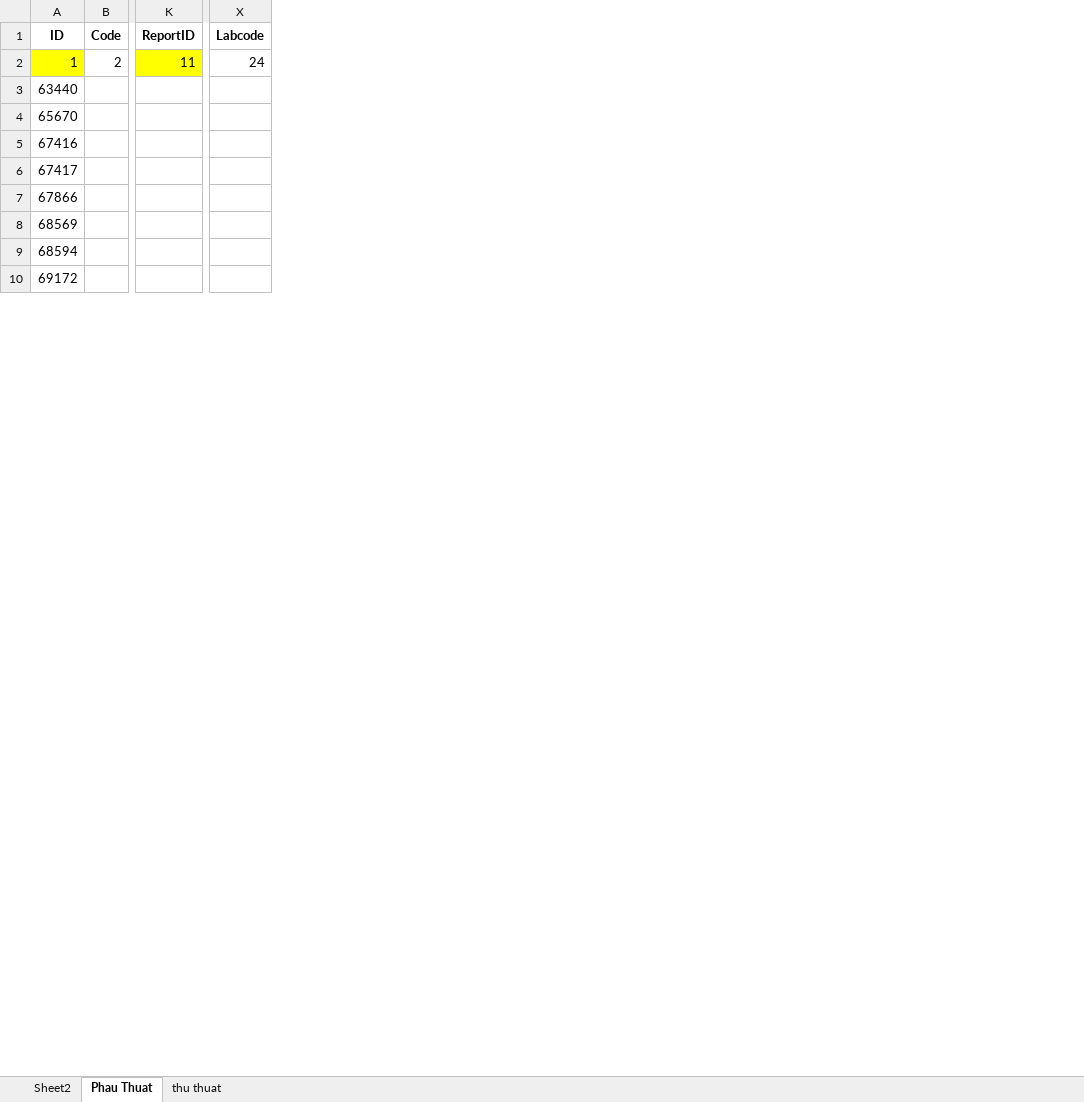
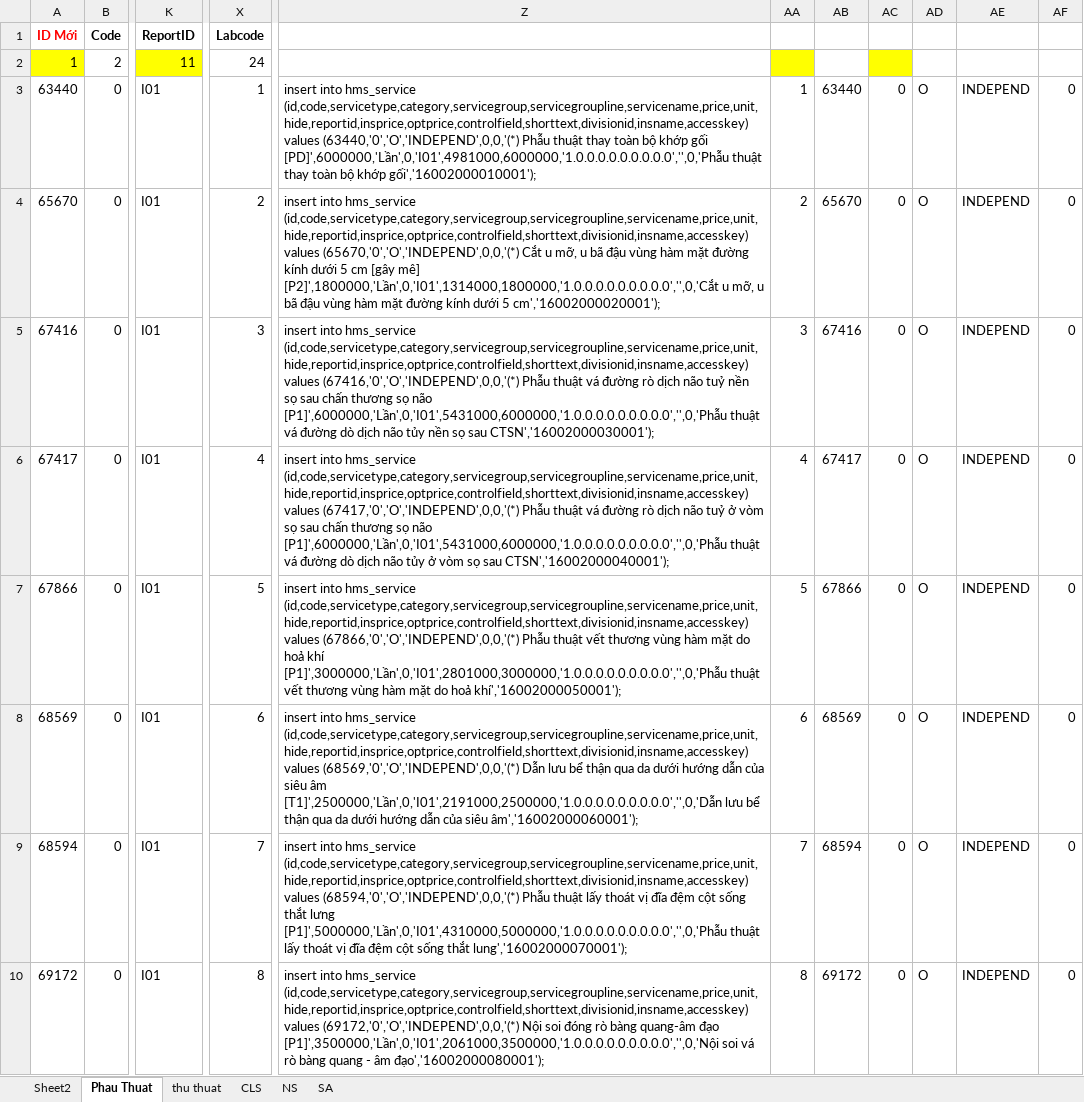
Before and after one commit to ahhact90/UpdateDMKT, an Excel workbook: Danh muc update nam 2017/Sep Nhan Gui/2017-03-31 DVKT gia moi 2017.xlsx, sheet Phau Thuat, drawn as a sheet; only a part is shown, gaps mark what is left out; values as stored, in another font and other column widths than the file's, no borders; removed rows and columns are numbered as before the commit, all else as after; the diff covers the shown part only; the diff names each change by its address in the sheet, - before the commit and + after, or states it on an @@ line.

```diff
--- a/Danh muc update nam 2017/Sep Nhan Gui/2017-03-31 DVKT gia moi 2017.xlsx (sheet Phau Thuat)
+++ b/Danh muc update nam 2017/Sep Nhan Gui/2017-03-31 DVKT gia moi 2017.xlsx (sheet Phau Thuat)
+sheet tab: CLS
+sheet tab: NS
+sheet tab: SA
-column B, rows 1-2: Code | 2
+column B, rows 1-10: Code | 2 | 0 | 0 | 0 | 0 | 0 | 0 | 0 | 0
-column K, rows 1-2: ReportID | 11
+column K, rows 1-10: ReportID | 11 | I01 | I01 | I01 | I01 | I01 | I01 | I01 | I01
-column X, rows 1-2: Labcode | 24
+column X, rows 1-10: Labcode | 24 | 1 | 2 | 3 | 4 | 5 | 6 | 7 | 8
+column Z, rows 3-10: insert into hms_service (id,code,servicetype,category,servicegroup,servicegroupline,servicename,price,unit,hide,reportid,insprice,optprice,controlfield,shorttext,divisionid,insname,accesskey) values (63440,'0','O','INDEPEND',0,0,'(*) Phẫu thuật thay toàn bộ khớp gối [PD]',6000000,'Lần',0,'I01',4981000,6000000,'1.0.0.0.0.0.0.0.0.0','',0,'Phẫu thuật thay toàn bộ khớp gối','16002000010001'); | insert into hms_service (id,code,servicetype,category,servicegroup,servicegroupline,servicename,price,unit,hide,reportid,insprice,optprice,controlfield,shorttext,divisionid,insname,accesskey) values (65670,'0','O','INDEPEND',0,0,'(*) Cắt u mỡ, u bã đậu vùng hàm mặt đường kính dưới 5 cm [gây mê] [P2]',1800000,'Lần',0,'I01',1314000,1800000,'1.0.0.0.0.0.0.0.0.0','',0,'Cắt u mỡ, u bã đậu vùng hàm mặt đường kính dưới 5 cm','16002000020001'); | insert into hms_service (id,code,servicetype,category,servicegroup,servicegroupline,servicename,price,unit,hide,reportid,insprice,optprice,controlfield,shorttext,divisionid,insname,accesskey) values (67416,'0','O','INDEPEND',0,0,'(*) Phẫu thuật vá đường rò dịch não tuỷ nền sọ sau chấn thương sọ não [P1]',6000000,'Lần',0,'I01',5431000,6000000,'1.0.0.0.0.0.0.0.0.0','',0,'Phẫu thuật vá đường dò dịch não tủy nền sọ sau CTSN','16002000030001'); | insert into hms_service (id,code,servicetype,category,servicegroup,servicegroupline,servicename,price,unit,hide,reportid,insprice,optprice,controlfield,shorttext,divisionid,insname,accesskey) values (67417,'0','O','INDEPEND',0,0,'(*) Phẫu thuật vá đường rò dịch não tuỷ ở vòm sọ sau chấn thương sọ não [P1]',6000000,'Lần',0,'I01',5431000,6000000,'1.0.0.0.0.0.0.0.0.0','',0,'Phẫu thuật vá đường dò dịch não tủy ở vòm sọ sau CTSN','16002000040001'); | insert into hms_service (id,code,servicetype,category,servicegroup,servicegroupline,servicename,price,unit,hide,reportid,insprice,optprice,controlfield,shorttext,divisionid,insname,accesskey) values (67866,'0','O','INDEPEND',0,0,'(*) Phẫu thuật vết thương vùng hàm mặt do hoả khí [P1]',3000000,'Lần',0,'I01',2801000,3000000,'1.0.0.0.0.0.0.0.0.0','',0,'Phẫu thuật vết thương vùng hàm mặt do hoả khí','16002000050001'); | insert into hms_service (id,code,servicetype,category,servicegroup,servicegroupline,servicename,price,unit,hide,reportid,insprice,optprice,controlfield,shorttext,divisionid,insname,accesskey) values (68569,'0','O','INDEPEND',0,0,'(*) Dẫn lưu bể thận qua da dưới hướng dẫn của siêu âm [T1]',2500000,'Lần',0,'I01',2191000,2500000,'1.0.0.0.0.0.0.0.0.0','',0,'Dẫn lưu bể thận qua da dưới hướng dẫn của siêu âm','16002000060001'); | insert into hms_service (id,code,servicetype,category,servicegroup,servicegroupline,servicename,price,unit,hide,reportid,insprice,optprice,controlfield,shorttext,divisionid,insname,accesskey) values (68594,'0','O','INDEPEND',0,0,'(*) Phẫu thuật lấy thoát vị đĩa đệm cột sống thắt lưng [P1]',5000000,'Lần',0,'I01',4310000,5000000,'1.0.0.0.0.0.0.0.0.0','',0,'Phẫu thuật lấy thoát vị đĩa đệm cột sống thắt lung','16002000070001'); | insert into hms_service (id,code,servicetype,category,servicegroup,servicegroupline,servicename,price,unit,hide,reportid,insprice,optprice,controlfield,shorttext,divisionid,insname,accesskey) values (69172,'0','O','INDEPEND',0,0,'(*) Nội soi đóng rò bàng quang-âm đạo [P1]',3500000,'Lần',0,'I01',2061000,3500000,'1.0.0.0.0.0.0.0.0.0','',0,'Nội soi vá rò bàng quang - âm đạo','16002000080001');
+column AA, rows 3-10: 1 | 2 | 3 | 4 | 5 | 6 | 7 | 8
+column AB, rows 3-10: 63440 | 65670 | 67416 | 67417 | 67866 | 68569 | 68594 | 69172
+column AC, rows 3-10: all 0
+column AD, rows 3-10: all O
+column AE, rows 3-10: all INDEPEND
+column AF, rows 3-10: all 0
-A1: ID
+A1: ID Mới
-A1 text colour: black
+A1 text colour: #FF0000
```
Also changed, not shown: 15 added columns, 1 edited cell and cell formats elsewhere in this sheet, sheet Sheet2, sheet thu thuat.
